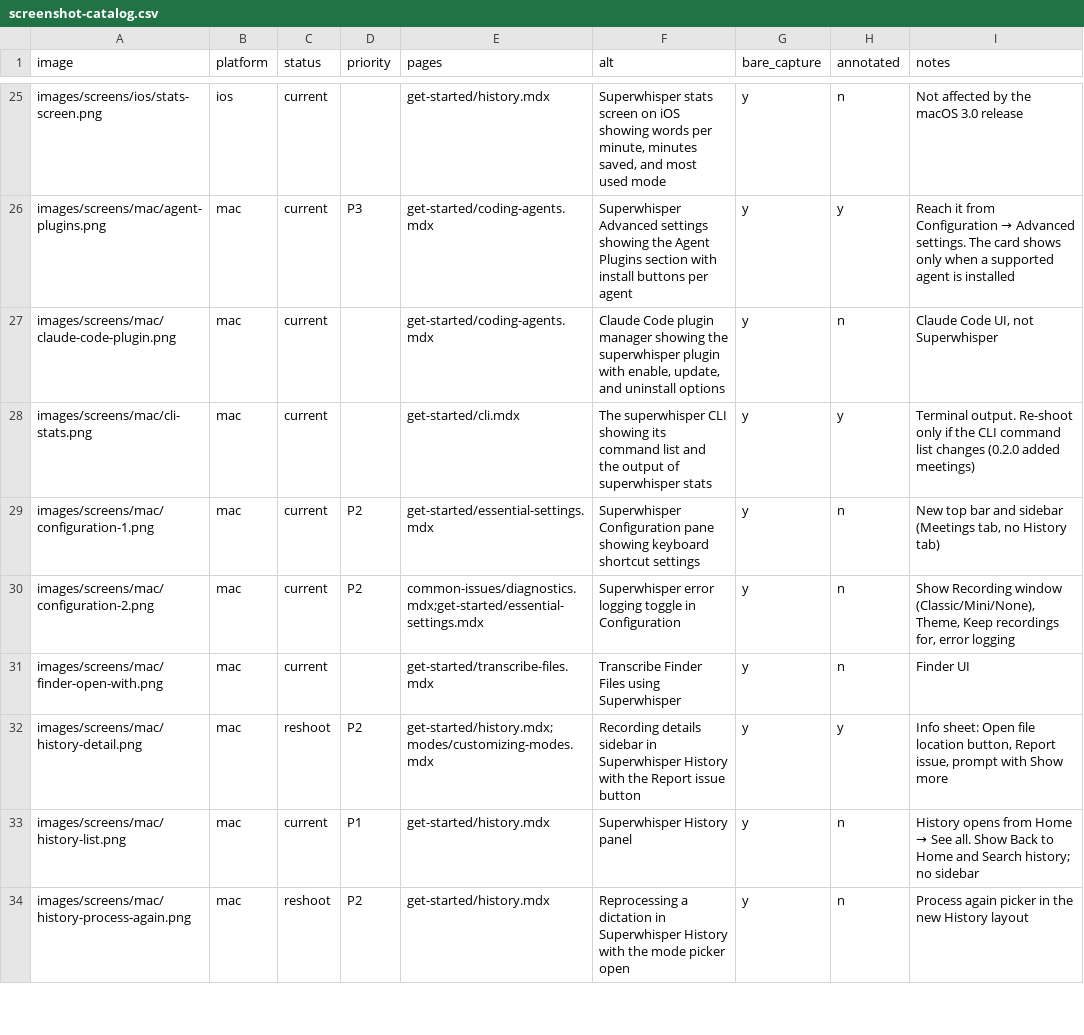
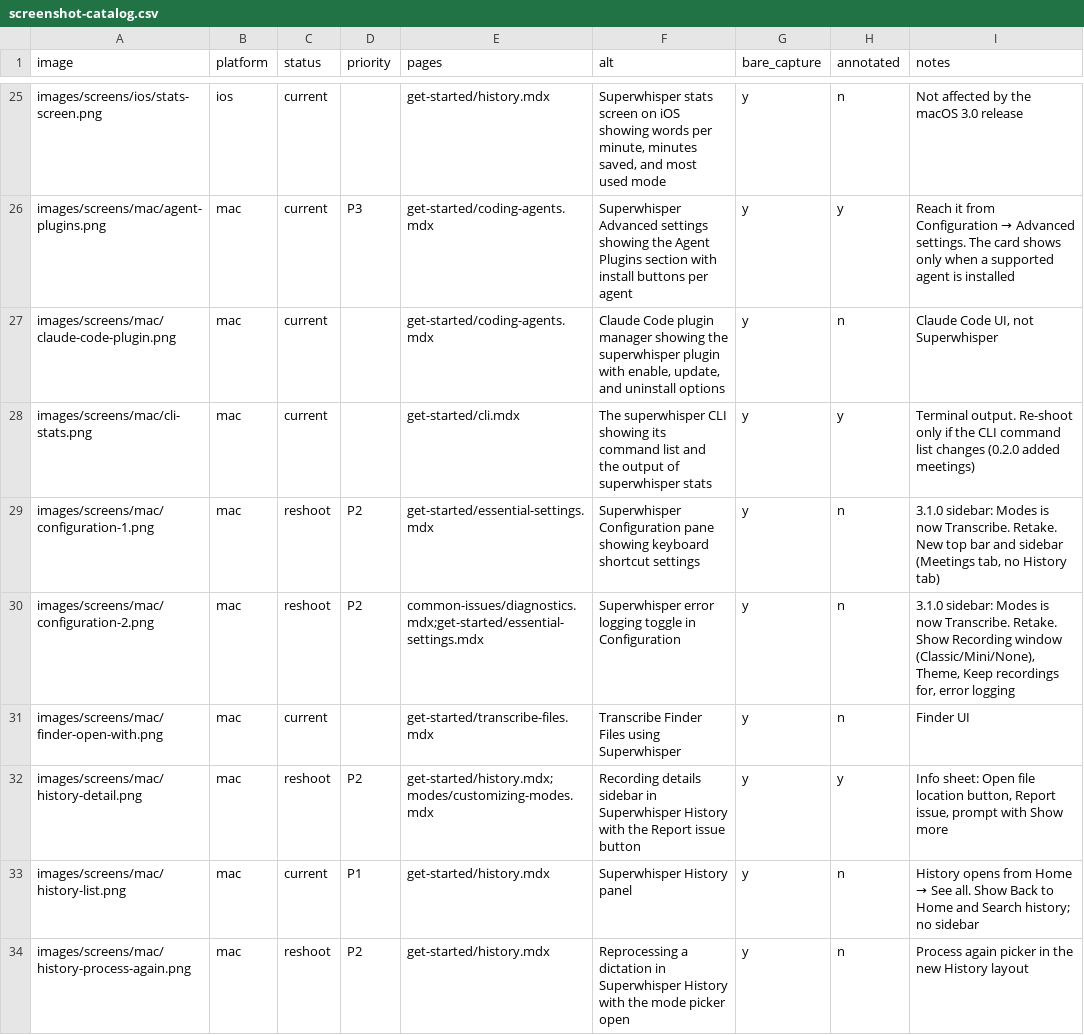
Before and after one commit to superultrainc/superwhisper-docs, a CSV file: captures/screenshot-catalog.csv, drawn as a sheet; only a part is shown, gaps mark what is left out; the diff covers the shown part only.

Commit message:
[T2] Weekly docs check 2026-11-16: Mac Transcribe tab rename, Windows screenshot markers, reshoot rows

```diff
--- a/captures/screenshot-catalog.csv
+++ b/captures/screenshot-catalog.csv
@@ -28,4 +28,4 @@ images/screens/mac/claude-code-plugin.png,mac,current,,get-started/coding-agents
 images/screens/mac/cli-stats.png,mac,current,,get-started/cli.mdx,The superwhisper CLI showing its command list and the output of superwhisper stats,y,y,Terminal output. Re-shoot only if the CLI command list changes (0.2.0 added meetings)
-images/screens/mac/configuration-1.png,mac,current,P2,get-started/essential-settings.mdx,Superwhisper Configuration pane showing keyboard shortcut settings,y,n,"New top bar and sidebar (Meetings tab, no History tab)"
-images/screens/mac/configuration-2.png,mac,current,P2,common-issues/diagnostics.mdx;get-started/essential-settings.mdx,Superwhisper error logging toggle in Configuration,y,n,"Show Recording window (Classic/Mini/None), Theme, Keep recordings for, error logging"
+images/screens/mac/configuration-1.png,mac,reshoot,P2,get-started/essential-settings.mdx,Superwhisper Configuration pane showing keyboard shortcut settings,y,n,"3.1.0 sidebar: Modes is now Transcribe. Retake. New top bar and sidebar (Meetings tab, no History tab)"
+images/screens/mac/configuration-2.png,mac,reshoot,P2,common-issues/diagnostics.mdx;get-started/essential-settings.mdx,Superwhisper error logging toggle in Configuration,y,n,"3.1.0 sidebar: Modes is now Transcribe. Retake. Show Recording window (Classic/Mini/None), Theme, Keep recordings for, error logging"
 images/screens/mac/finder-open-with.png,mac,current,,get-started/transcribe-files.mdx,Transcribe Finder Files using Superwhisper,y,n,Finder UI
```
Also changed, not shown: 4 added rows and 10 edited cells elsewhere in this file, captures/page-catalog.csv, 6 other files.
